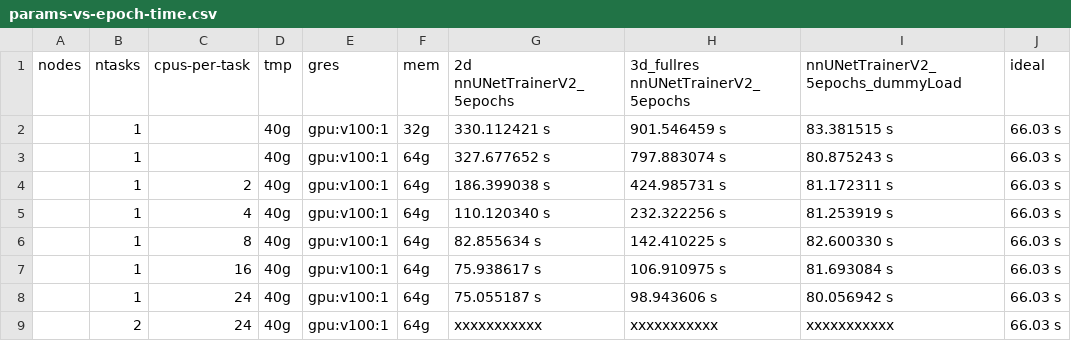
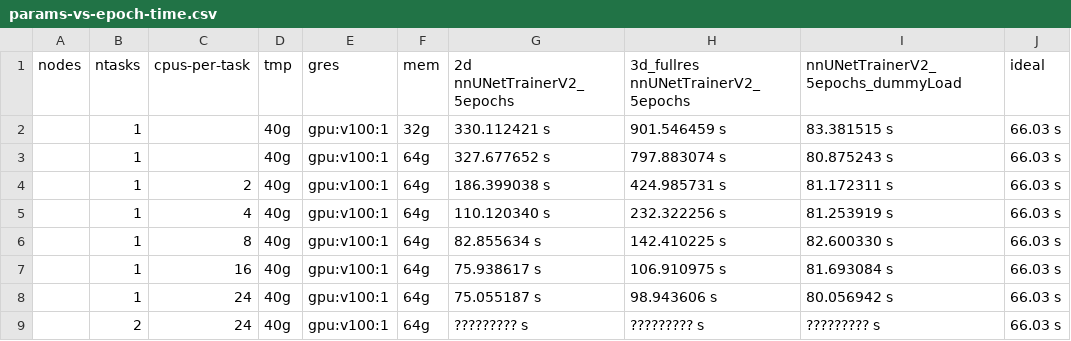
Before and after one commit to DCAN-Labs/dcan-nn-unet, a CSV file: doc/params-vs-epoch-time.csv, drawn as a sheet.

```diff
--- a/doc/params-vs-epoch-time.csv
+++ b/doc/params-vs-epoch-time.csv
@@ -8,2 +8,2 @@ nodes,ntasks,cpus-per-task,  tmp,      gres,mem,2d nnUNetTrainerV2_5epochs,3d_fu
      ,     1,           24,  40g,gpu:v100:1,64g,               75.055187 s,                       98.943606 s,                      80.056942 s, 66.03 s
-     ,     2,           24,  40g,gpu:v100:1,64g,               xxxxxxxxxxx,                       xxxxxxxxxxx,                      xxxxxxxxxxx, 66.03 s
+     ,     2,           24,  40g,gpu:v100:1,64g,               ????????? s,                       ????????? s,                      ????????? s, 66.03 s
```
Also changed, not shown: 3 other files.
